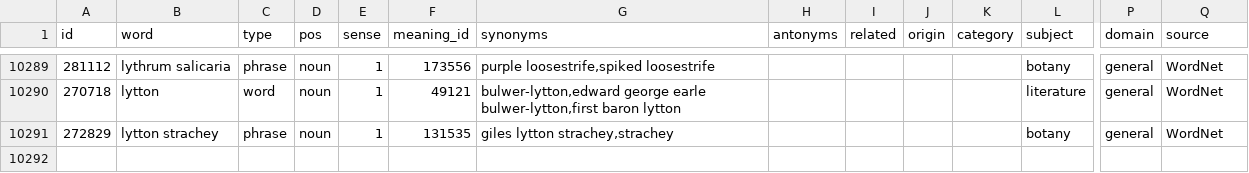
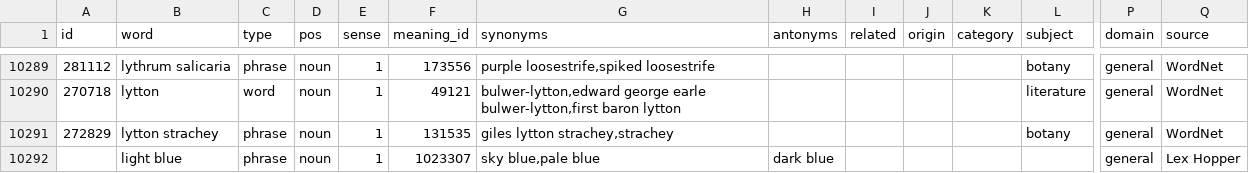
Before and after one commit to georgezafgz-369/lex-hopper, a CSV file: data/lexicon/entries_en/l.csv, drawn as a sheet; only a part is shown, gaps mark what is left out; rows hold the shown columns only; the diff names each change by its address in the sheet, - before the commit and + after, or states it on an @@ line.

```diff
--- a/data/lexicon/entries_en/l.csv
+++ b/data/lexicon/entries_en/l.csv
+row 10292:  | light blue | phrase | noun | 1 | 1023307 | sky blue,pale blue | dark blue |  |  |  |  | general | Lex Hopper
```
Also changed, not shown: data/lexicon/entries_en/o.csv, 15 other files.
